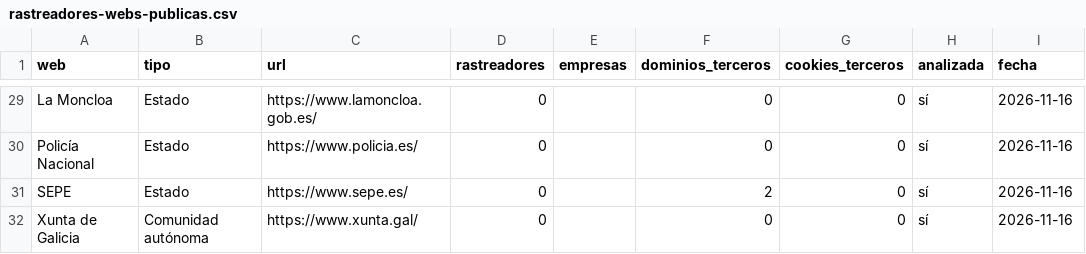
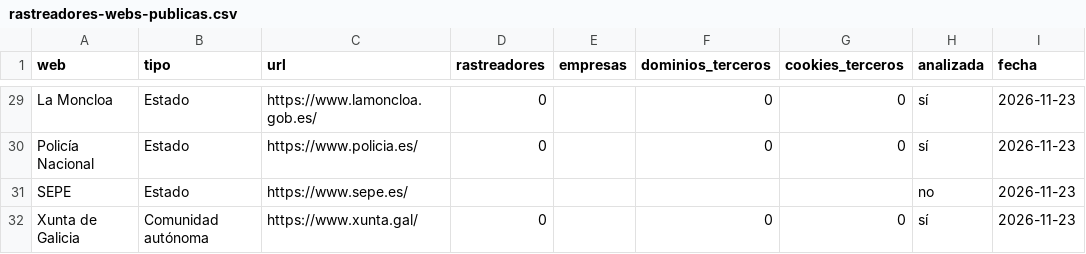
Before and after one commit to lluis-ridao/enllano-datos, a CSV file: datos/rastreadores-webs-publicas.csv, drawn as a sheet; only a part is shown, gaps mark what is left out; the diff covers the shown part only; the diff names each change by its address in the sheet, - before the commit and + after, or states it on an @@ line.

```diff
--- a/datos/rastreadores-webs-publicas.csv
+++ b/datos/rastreadores-webs-publicas.csv
-I29:I32 (fecha): 2026-11-16
+I29:I32 (fecha): 2026-11-23
-D31 (rastreadores): 0
+D31 (rastreadores): (empty)
-F31 (dominios_terceros): 2
+F31 (dominios_terceros): (empty)
-G31 (cookies_terceros): 0
+G31 (cookies_terceros): (empty)
-H31 (analizada): sí
+H31 (analizada): no
```
Also changed, not shown: 3 added rows, 3 removed rows and 26 edited cells elsewhere in this file, 3 other files.
